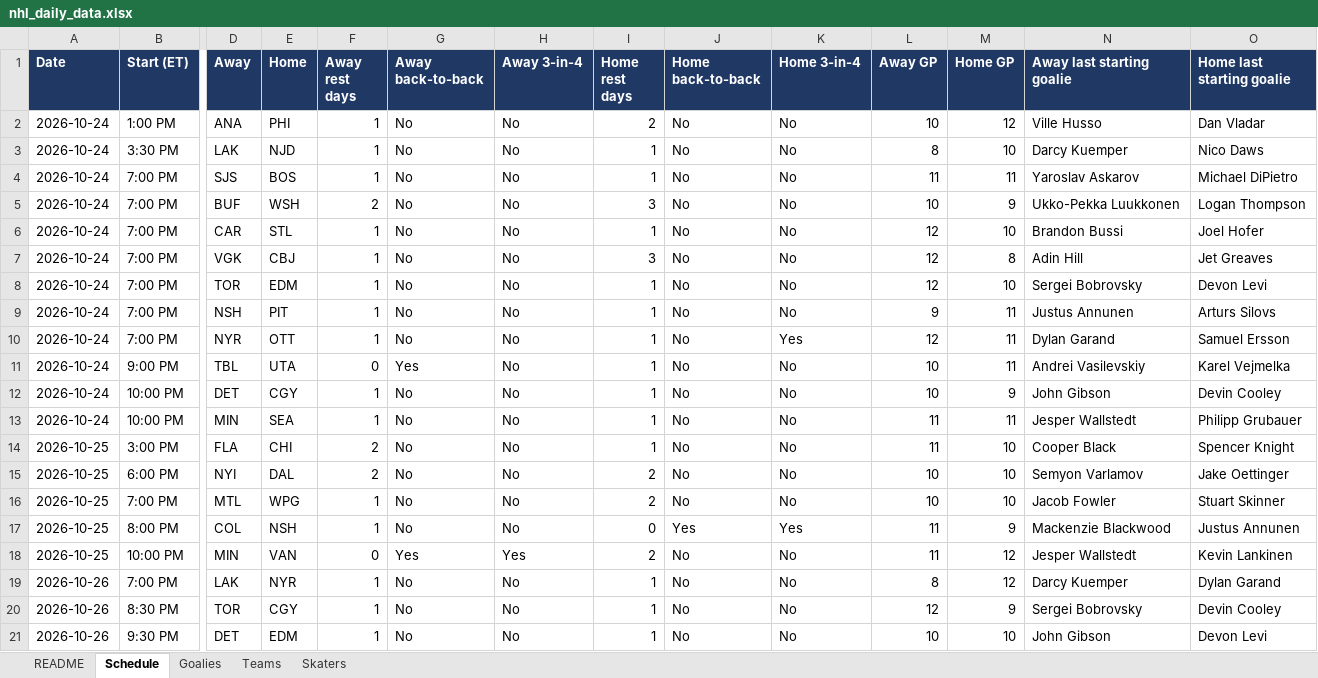
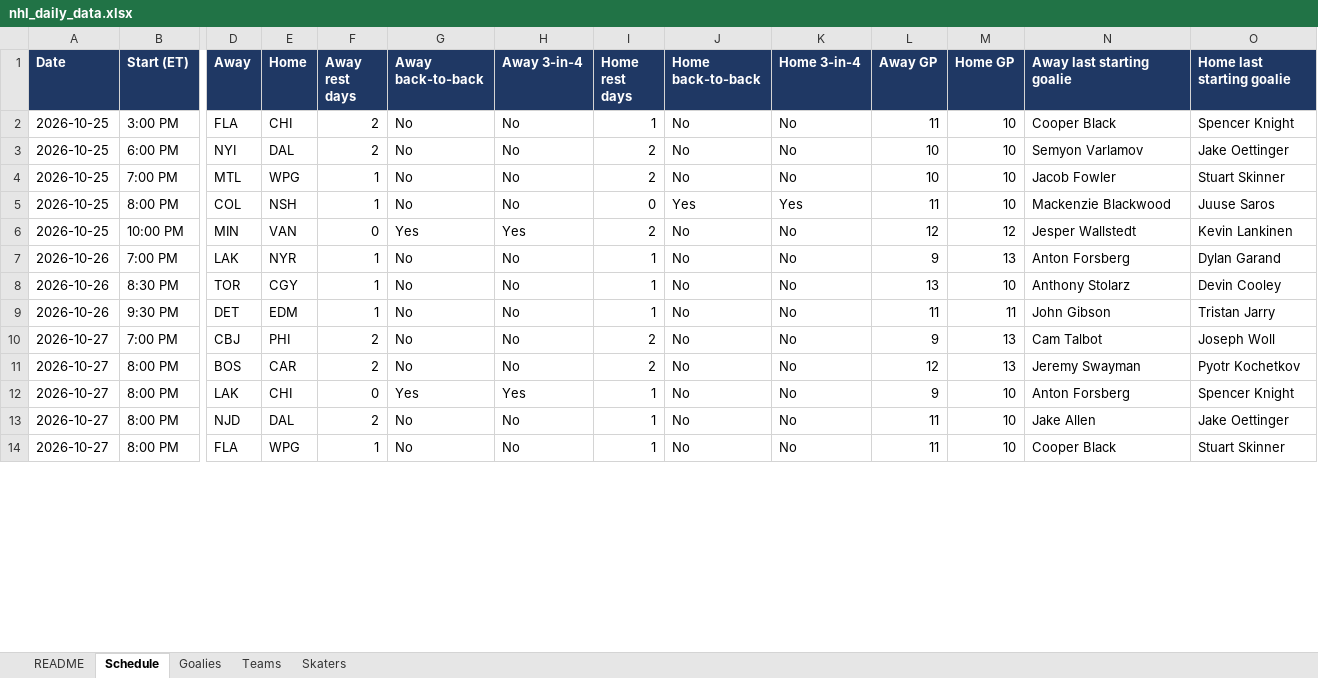
Before and after one commit to vimmer77/nhl-data, an Excel workbook: output/nhl_daily_data.xlsx, sheet Schedule, drawn as a sheet; only a part is shown, gaps mark what is left out; values as stored, in another font and other column widths than the file's, no borders; removed rows and columns are numbered as before the commit, all else as after; rows hold the shown columns only; the diff covers the shown part only; the diff names each change by its address in the sheet, - before the commit and + after, or states it on an @@ line.

```diff
--- a/output/nhl_daily_data.xlsx (sheet Schedule)
+++ b/output/nhl_daily_data.xlsx (sheet Schedule)
-row 2: 2026-10-24 | 1:00 PM | ANA | PHI | 1 | No | No | 2 | No | No | 10 | 12 | Ville Husso | Dan Vladar
-row 3: 2026-10-24 | 3:30 PM | LAK | NJD | 1 | No | No | 1 | No | No | 8 | 10 | Darcy Kuemper | Nico Daws
-row 4: 2026-10-24 | 7:00 PM | SJS | BOS | 1 | No | No | 1 | No | No | 11 | 11 | Yaroslav Askarov | Michael DiPietro
-row 5: 2026-10-24 | 7:00 PM | BUF | WSH | 2 | No | No | 3 | No | No | 10 | 9 | Ukko-Pekka Luukkonen | Logan Thompson
-row 6: 2026-10-24 | 7:00 PM | CAR | STL | 1 | No | No | 1 | No | No | 12 | 10 | Brandon Bussi | Joel Hofer
-row 7: 2026-10-24 | 7:00 PM | VGK | CBJ | 1 | No | No | 3 | No | No | 12 | 8 | Adin Hill | Jet Greaves
-row 8: 2026-10-24 | 7:00 PM | TOR | EDM | 1 | No | No | 1 | No | No | 12 | 10 | Sergei Bobrovsky | Devon Levi
-row 9: 2026-10-24 | 7:00 PM | NSH | PIT | 1 | No | No | 1 | No | No | 9 | 11 | Justus Annunen | Arturs Silovs
-row 10: 2026-10-24 | 7:00 PM | NYR | OTT | 1 | No | No | 1 | No | Yes | 12 | 11 | Dylan Garand | Samuel Ersson
-row 11: 2026-10-24 | 9:00 PM | TBL | UTA | 0 | Yes | No | 1 | No | No | 10 | 11 | Andrei Vasilevskiy | Karel Vejmelka
-row 12: 2026-10-24 | 10:00 PM | DET | CGY | 1 | No | No | 1 | No | No | 10 | 9 | John Gibson | Devin Cooley
-row 13: 2026-10-24 | 10:00 PM | MIN | SEA | 1 | No | No | 1 | No | No | 11 | 11 | Jesper Wallstedt | Philipp Grubauer
-M5 (Home GP): 9
+M5 (Home GP): 10
-O5 (Home last starting goalie): Justus Annunen
+O5 (Home last starting goalie): Juuse Saros
-L6 (Away GP): 11
+L6 (Away GP): 12
-L7 (Away GP): 8
+L7 (Away GP): 9
-M7 (Home GP): 12
+M7 (Home GP): 13
-N7 (Away last starting goalie): Darcy Kuemper
+N7 (Away last starting goalie): Anton Forsberg
-L8 (Away GP): 12
+L8 (Away GP): 13
-M8 (Home GP): 9
+M8 (Home GP): 10
-N8 (Away last starting goalie): Sergei Bobrovsky
+N8 (Away last starting goalie): Anthony Stolarz
-L9 (Away GP): 10
+L9 (Away GP): 11
-M9 (Home GP): 10
+M9 (Home GP): 11
-O9 (Home last starting goalie): Devon Levi
+O9 (Home last starting goalie): Tristan Jarry
+row 10: 2026-10-27 | 7:00 PM | CBJ | PHI | 2 | No | No | 2 | No | No | 9 | 13 | Cam Talbot | Joseph Woll
+row 11: 2026-10-27 | 8:00 PM | BOS | CAR | 2 | No | No | 2 | No | No | 12 | 13 | Jeremy Swayman | Pyotr Kochetkov
+row 12: 2026-10-27 | 8:00 PM | LAK | CHI | 0 | Yes | Yes | 1 | No | No | 9 | 10 | Anton Forsberg | Spencer Knight
+row 13: 2026-10-27 | 8:00 PM | NJD | DAL | 2 | No | No | 1 | No | No | 11 | 10 | Jake Allen | Jake Oettinger
+row 14: 2026-10-27 | 8:00 PM | FLA | WPG | 1 | No | No | 1 | No | No | 11 | 10 | Cooper Black | Stuart Skinner
```
Also changed, not shown: 6 added rows elsewhere in this sheet, sheet Skaters, sheet Teams, sheet Goalies, sheet README, 11 other files.
